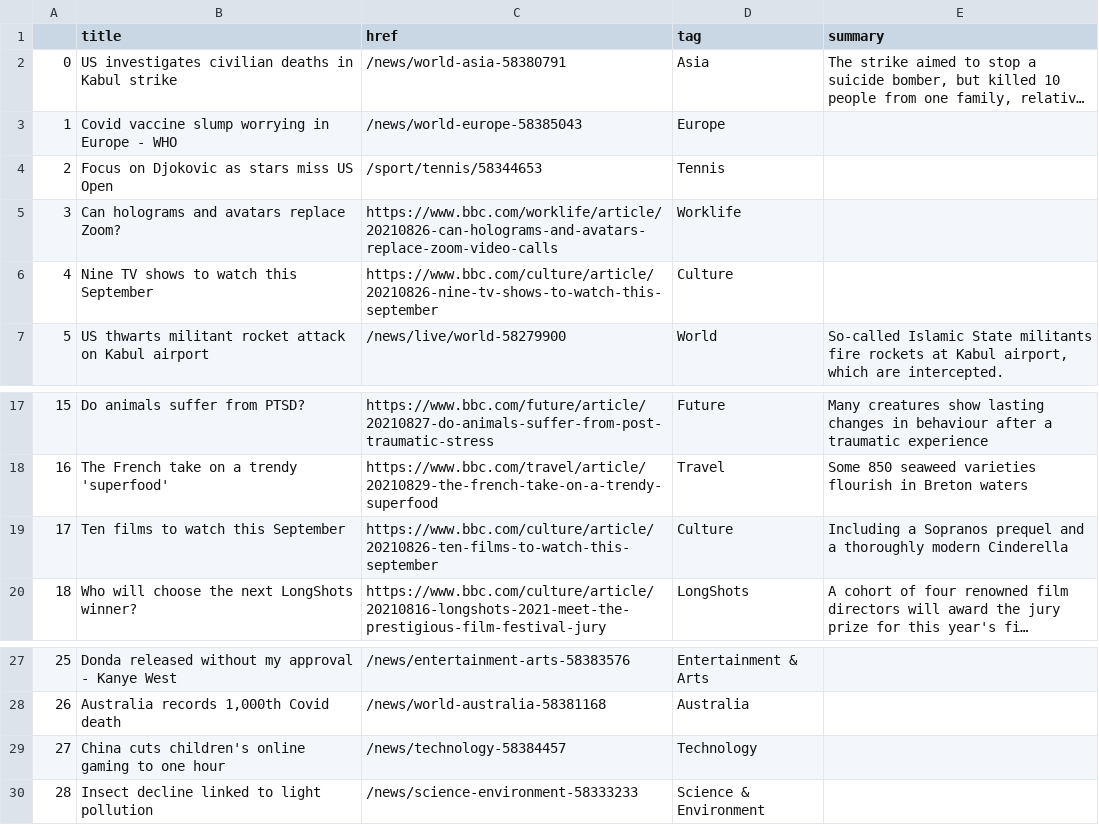
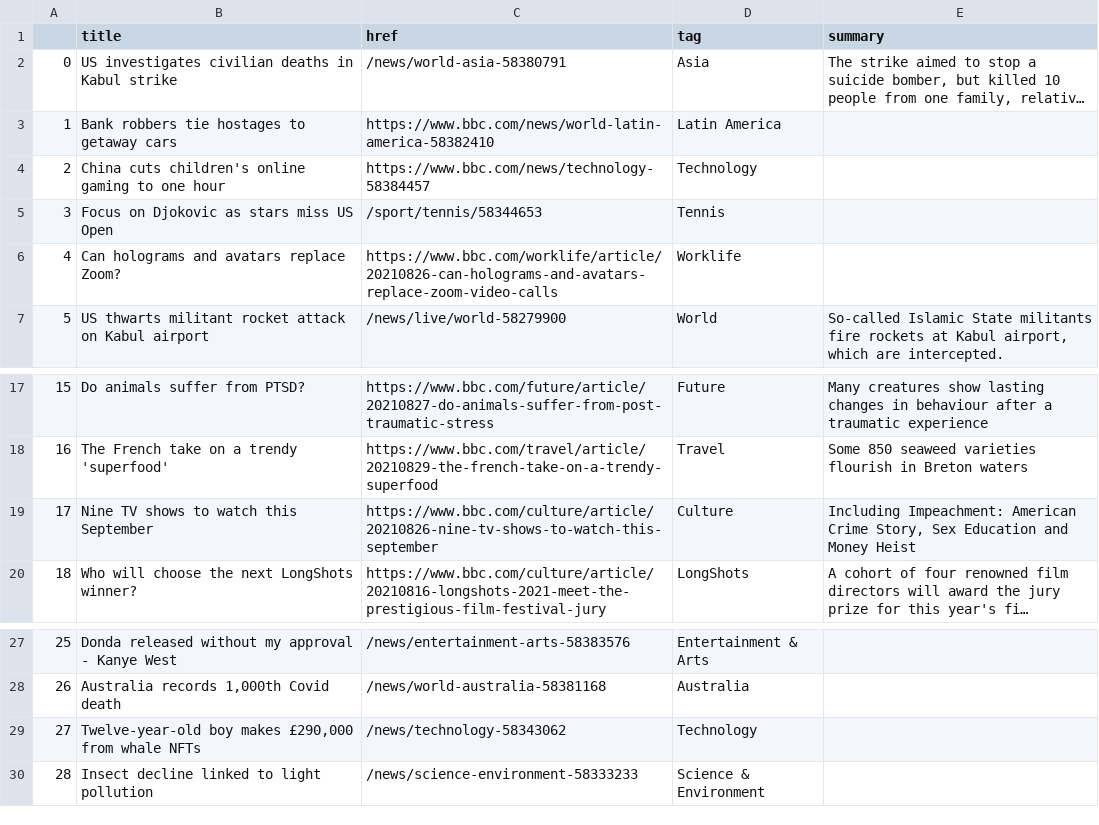
Before and after one commit to alyssafrndz/automatic-scraper, a CSV file: bbc-headlines.csv, drawn as a sheet; only a part is shown, gaps mark what is left out; long unchanged cells end in …; the diff names each change by its address in the sheet, - before the commit and + after, or states it on an @@ line.

```diff
--- a/bbc-headlines.csv
+++ b/bbc-headlines.csv
-B3 (title): Covid vaccine slump worrying in Europe - WHO
+B3 (title): Bank robbers tie hostages to getaway cars
-C3 (href): /news/world-europe-58385043
+C3 (href): https://www.bbc.com/news/world-latin-america-58382410
-D3 (tag): Europe
+D3 (tag): Latin America
-B4 (title): Focus on Djokovic as stars miss US Open
+B4 (title): China cuts children's online gaming to one hour
-C4 (href): /sport/tennis/58344653
+C4 (href): https://www.bbc.com/news/technology-58384457
-D4 (tag): Tennis
+D4 (tag): Technology
-B5 (title): Can holograms and avatars replace Zoom?
+B5 (title): Focus on Djokovic as stars miss US Open
-C5 (href): https://www.bbc.com/worklife/article/20210826-can-holograms-and-avatars-replace-zoom-video-calls
+C5 (href): /sport/tennis/58344653
-D5 (tag): Worklife
+D5 (tag): Tennis
-B6 (title): Nine TV shows to watch this September
+B6 (title): Can holograms and avatars replace Zoom?
-C6 (href): https://www.bbc.com/culture/article/20210826-nine-tv-shows-to-watch-this-september
+C6 (href): https://www.bbc.com/worklife/article/20210826-can-holograms-and-avatars-replace-zoom-video-calls
-D6 (tag): Culture
+D6 (tag): Worklife
-B19 (title): Ten films to watch this September
+B19 (title): Nine TV shows to watch this September
-C19 (href): https://www.bbc.com/culture/article/20210826-ten-films-to-watch-this-september
+C19 (href): https://www.bbc.com/culture/article/20210826-nine-tv-shows-to-watch-this-september
-E19 (summary): Including a Sopranos prequel and a thoroughly modern Cinderella
+E19 (summary): Including Impeachment: American Crime Story, Sex Education and Money Heist
-B29 (title): China cuts children's online gaming to one hour
+B29 (title): Twelve-year-old boy makes £290,000 from whale NFTs
-C29 (href): /news/technology-58384457
+C29 (href): /news/technology-58343062
```
